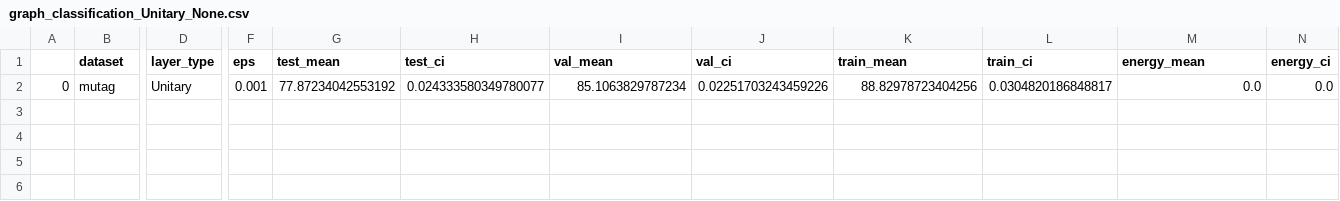
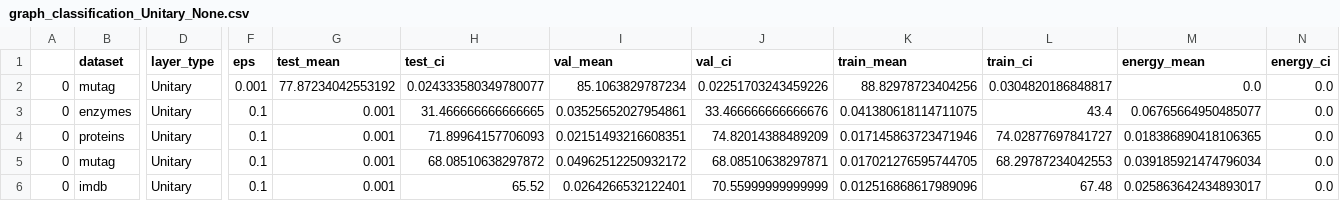
Before and after one commit to LFesser97/graph_moes, a CSV file: results/graph_classification_Unitary_None.csv, drawn as a sheet; only a part is shown, gaps mark what is left out; rows hold the shown columns only; the diff names each change by its address in the sheet, - before the commit and + after, or states it on an @@ line.

```diff
--- a/results/graph_classification_Unitary_None.csv
+++ b/results/graph_classification_Unitary_None.csv
+row 3: 0 | enzymes | Unitary | 0.1 | 0.001 | 31.466666666666665 | 0.03525652027954861 | 33.466666666666676 | 0.041380618114711075 | 43.4 | 0.06765664950485077 | 0.0
+row 4: 0 | proteins | Unitary | 0.1 | 0.001 | 71.89964157706093 | 0.02151493216608351 | 74.82014388489209 | 0.017145863723471946 | 74.02877697841727 | 0.018386890418106365 | 0.0
+row 5: 0 | mutag | Unitary | 0.1 | 0.001 | 68.08510638297872 | 0.04962512250932172 | 68.08510638297871 | 0.017021276595744705 | 68.29787234042553 | 0.039185921474796034 | 0.0
+row 6: 0 | imdb | Unitary | 0.1 | 0.001 | 65.52 | 0.0264266532122401 | 70.55999999999999 | 0.012516868617989096 | 67.48 | 0.025863642434893017 | 0.0
```
Also changed, not shown: results/graph_classification_GCN_None.csv, results/graph_classification_GIN_None.csv, 3 other files.
